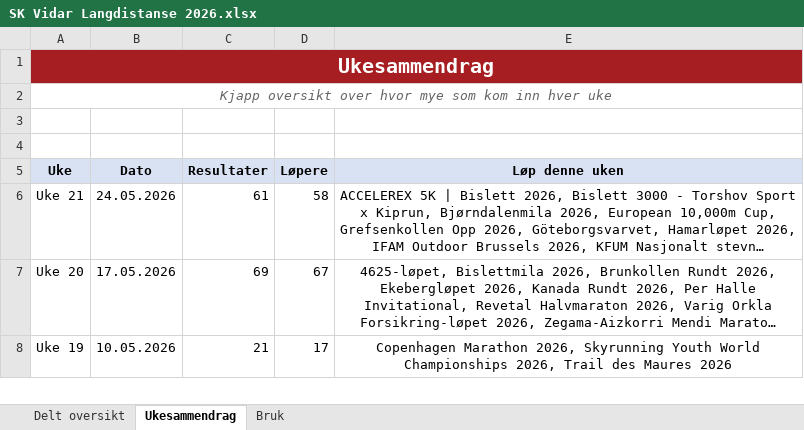
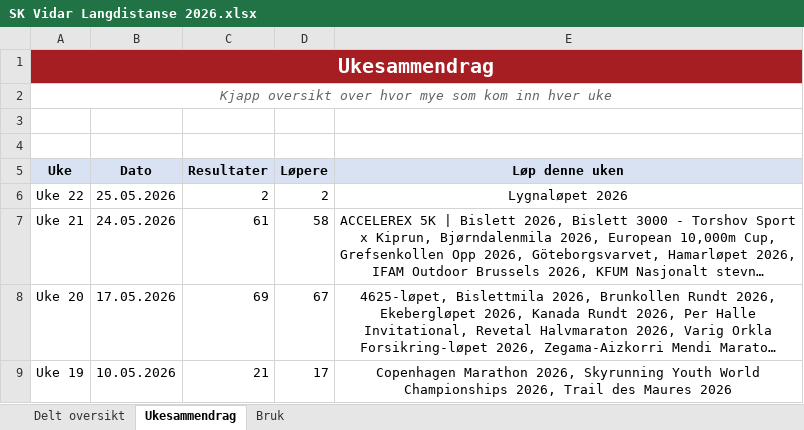
Before and after one commit to gustavByte/sk-vidar-2026-resultater, an Excel workbook: data/delt_oversikt/SK Vidar Langdistanse 2026.xlsx, sheet Ukesammendrag, drawn as a sheet; only a part is shown; long unchanged cells end in …; values as stored, in another font and other column widths than the file's, no borders; table styles not drawn; the diff names each change by its address in the sheet, - before the commit and + after, or states it on an @@ line.

```diff
--- a/data/delt_oversikt/SK Vidar Langdistanse 2026.xlsx (sheet Ukesammendrag)
+++ b/data/delt_oversikt/SK Vidar Langdistanse 2026.xlsx (sheet Ukesammendrag)
+row 6: Uke 22 | 25.05.2026 | 2 | 2 | Lygnaløpet 2026
```
Also changed, not shown: sheet Delt oversikt, 2 other files.
